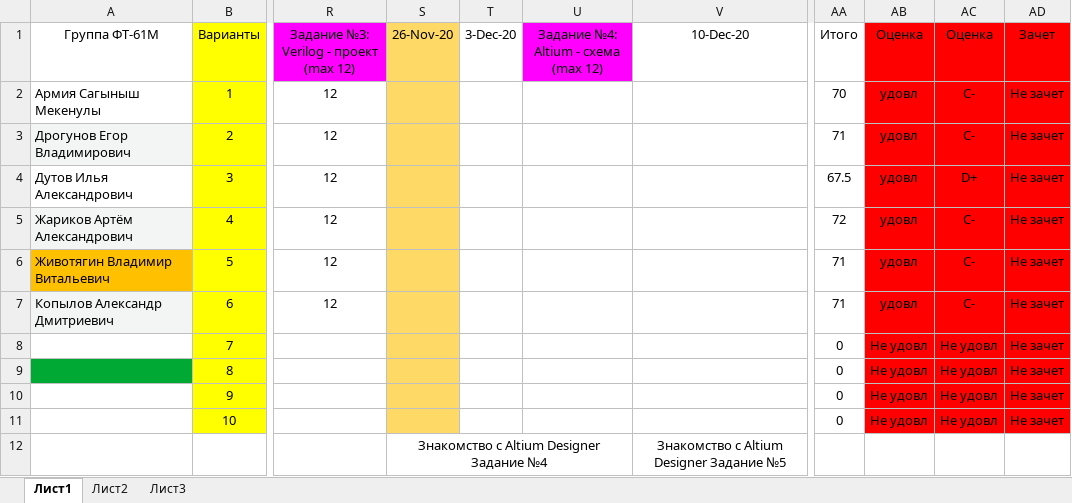
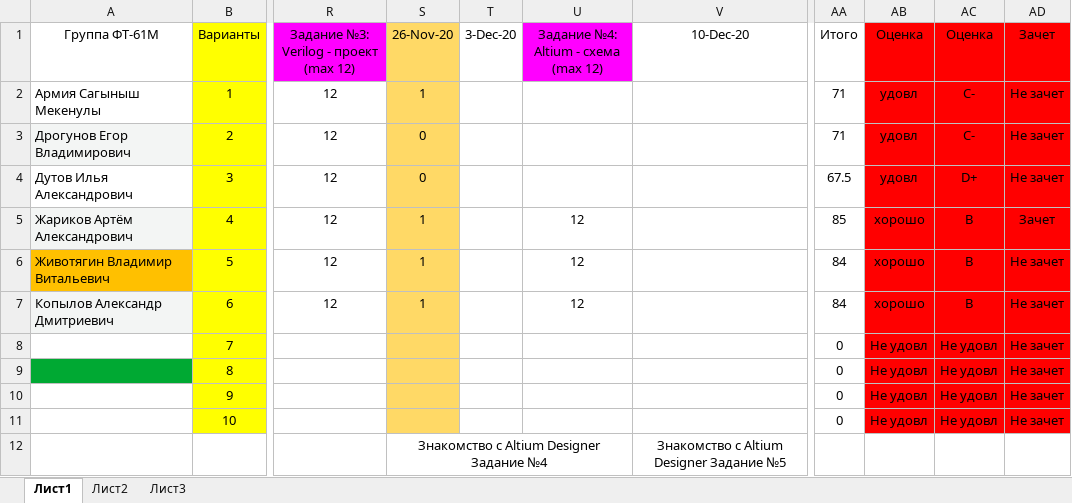
Before and after one commit to EpsLeonid/Student-2024, an Excel workbook: Баллы 2024.xlsx, sheet Лист1, drawn as a sheet; only a part is shown, gaps mark what is left out; values as stored, in another font and other column widths than the file's, no borders; conditional formats not drawn; the diff names each change by its address in the sheet, - before the commit and + after, or states it on an @@ line.

Commit message:
Update points

```diff
--- a/Баллы 2024.xlsx (sheet Лист1)
+++ b/Баллы 2024.xlsx (sheet Лист1)
-S2 (26-Nov-20): (empty)
+S2 (26-Nov-20): 1
-AA2 (Итого): 70
+AA2 (Итого): 71
-S3:S4 (26-Nov-20): (empty)
+S3:S4 (26-Nov-20): 0
-S5:S7 (26-Nov-20): (empty)
+S5:S7 (26-Nov-20): 1
-U5:U7: (empty)
+U5:U7: 12
-AA5 (Итого): 72
+AA5 (Итого): 85
-AB5:AB7 (Оценка): удовл
+AB5:AB7 (Оценка): хорошо
-AC5:AC7 (Оценка): C-
+AC5:AC7 (Оценка): B
-AD5 (Зачет): Не зачет
+AD5 (Зачет): Зачет
-AA6:AA7 (Итого): 71
+AA6:AA7 (Итого): 84
```
